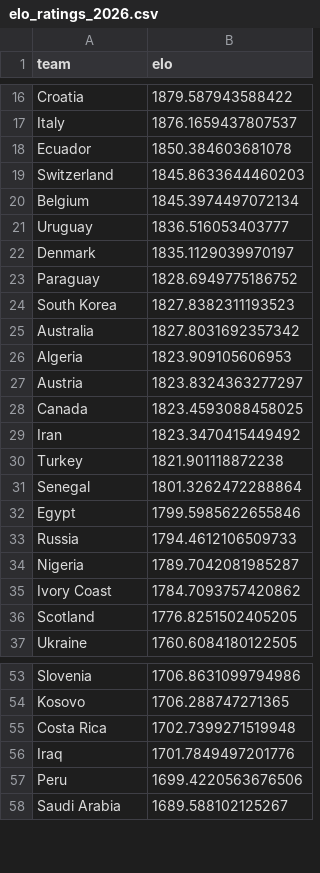
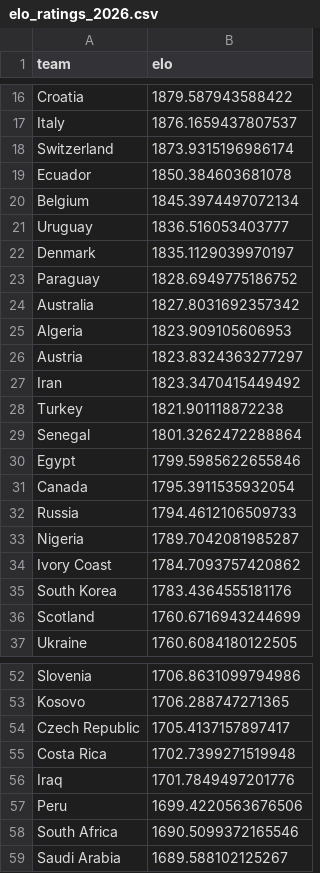
Before and after one commit to AdriBlanco0/worldcup2026-predictor, a CSV file: data/processed/elo_ratings_2026.csv, drawn as a sheet; only a part is shown, gaps mark what is left out; the diff covers the shown part only.

```diff
--- a/data/processed/elo_ratings_2026.csv
+++ b/data/processed/elo_ratings_2026.csv
@@ -17,4 +17,4 @@ Croatia,1879.587943588422
 Italy,1876.1659437807537
+Switzerland,1873.9315196986174
 Ecuador,1850.384603681078
-Switzerland,1845.8633644460203
 Belgium,1845.3974497072134
@@ -23,3 +23,2 @@ Denmark,1835.1129039970197
 Paraguay,1828.6949775186752
-South Korea,1827.8382311193523
 Australia,1827.8031692357342
@@ -27,3 +26,2 @@ Algeria,1823.909105606953
 Austria,1823.8324363277297
-Canada,1823.4593088458025
 Iran,1823.3470415449492
@@ -32,2 +30,3 @@ Senegal,1801.3262472288864
 Egypt,1799.5985622655846
+Canada,1795.3911535932054
 Russia,1794.4612106509733
@@ -35,3 +34,4 @@ Nigeria,1789.7042081985287
 Ivory Coast,1784.7093757420862
-Scotland,1776.8251502405205
+South Korea,1783.4364555181176
+Scotland,1760.6716943244699
 Ukraine,1760.6084180122505
@@ -54,2 +53,3 @@ Slovenia,1706.8631099794986
 Kosovo,1706.288747271365
+Czech Republic,1705.4137157897417
 Costa Rica,1702.7399271519948
@@ -57,2 +57,3 @@ Iraq,1701.7849497201776
 Peru,1699.4220563676506
+South Africa,1690.5099372165546
 Saudi Arabia,1689.588102125267
```
Also changed, not shown: 5 added rows, 7 removed rows and 1 edited cell elsewhere in this file, data/processed/confederation_stats.csv, data/processed/group_table.csv, 10 other files.
